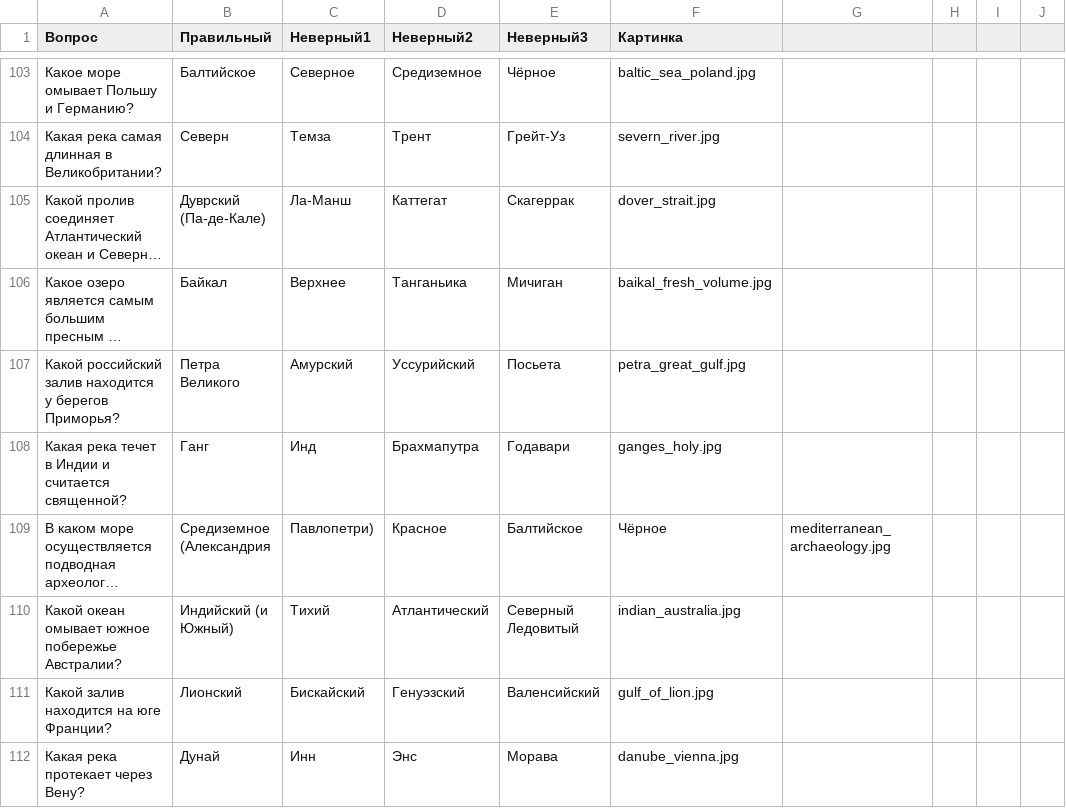
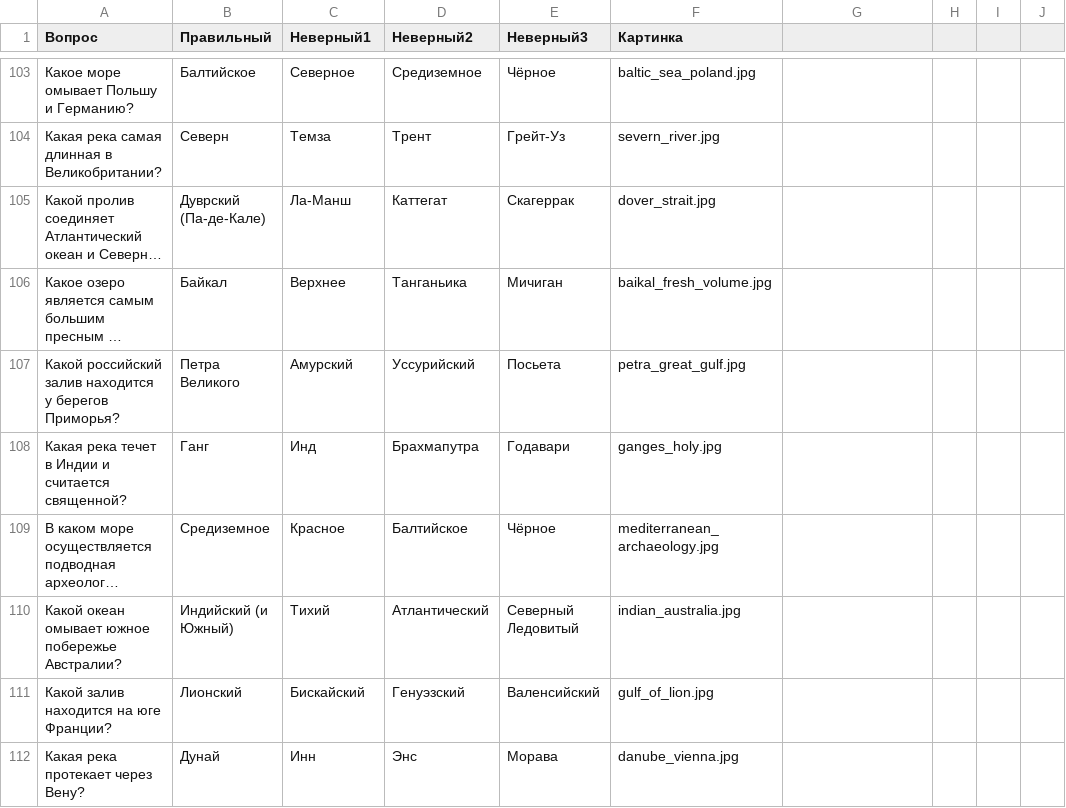
Before and after one commit to avsolon/KvizGeoBot, a CSV file: data/water_quiz_pro.csv, drawn as a sheet; only a part is shown, gaps mark what is left out; long unchanged cells end in …; the diff covers the shown part only; the diff names each change by its address in the sheet, - before the commit and + after, or states it on an @@ line.

```diff
--- a/data/water_quiz_pro.csv
+++ b/data/water_quiz_pro.csv
-B109 (Правильный): Средиземное (Александрия
+B109 (Правильный): Средиземное
-C109 (Неверный1): Павлопетри)
+C109 (Неверный1): Красное
-D109 (Неверный2): Красное
+D109 (Неверный2): Балтийское
-E109 (Неверный3): Балтийское
+E109 (Неверный3): Чёрное
-F109 (Картинка): Чёрное
+F109 (Картинка): mediterranean_archaeology.jpg
-G109: mediterranean_archaeology.jpg
+G109: (empty)
```
Also changed, not shown: 5 added rows, 8 removed rows and 47 edited cells elsewhere in this file, data/space.csv.
